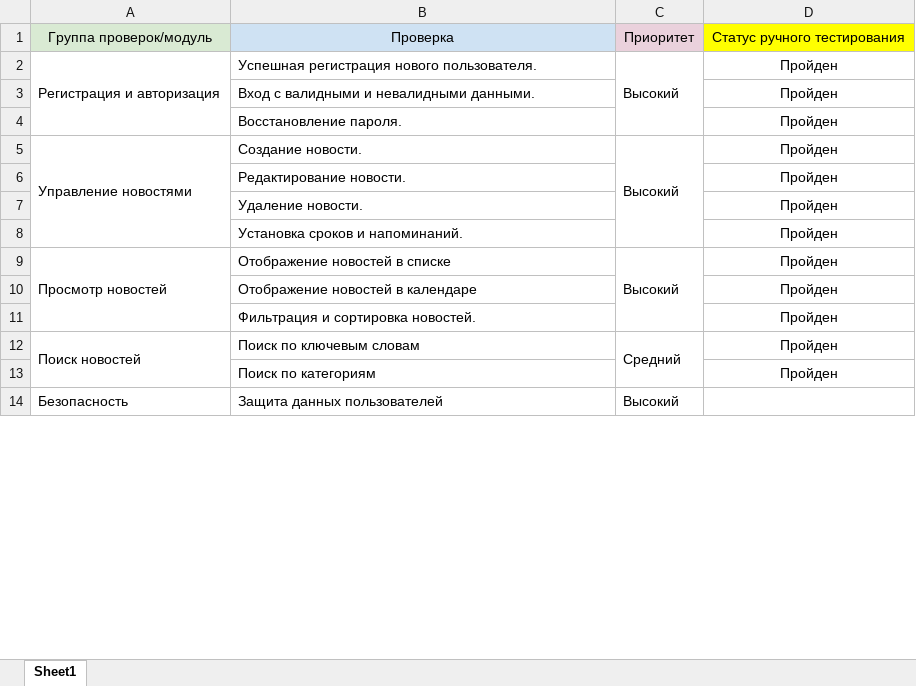
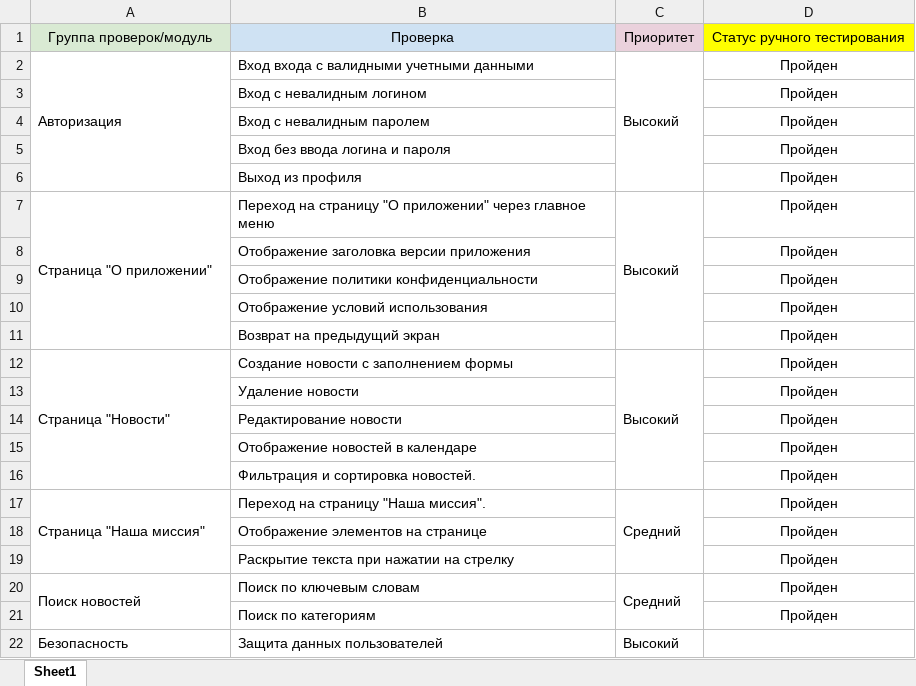
Before and after one commit to Slava88-29/FMHAndroidFinal, an Excel workbook: Check.xlsx, sheet Sheet1, drawn as a sheet; only a part is shown; values as stored, in another font and other column widths than the file's, no borders; removed rows and columns are numbered as before the commit, all else as after; the diff names each change by its address in the sheet, - before the commit and + after, or states it on an @@ line.

```diff
--- a/Check.xlsx (sheet Sheet1)
+++ b/Check.xlsx (sheet Sheet1)
-A2: Регистрация и авторизация
+A2: Авторизация
-B2: Успешная регистрация нового пользователя.
+B2: Вход входа с валидными учетными данными
-B3: Вход с валидными и невалидными данными.
+B3: Вход с невалидным логином
-B4: Восстановление пароля.
+B4: Вход с невалидным паролем
+row 5:  | Вход без ввода логина и пароля |  | Пройден
+row 6:  | Выход из профиля |  | Пройден
-A7: Управление новостями
+A7: Страница "О приложении"
-A5:A8 merged
+A7:A11 merged
-B7: Создание новости.
+B7: Переход на страницу "О приложении" через главное меню
-C5:C8 merged
+C7:C11 merged
+row 8:  | Отображение заголовка версии приложения |  | Пройден
+row 9:  | Отображение политики конфиденциальности |  | Пройден
-B10: Редактирование новости.
+B10: Отображение условий использования
+row 11:  | Возврат на предыдущий экран |  | Пройден
+row 12: Страница "Новости" | Создание новости с заполнением формы | Высокий | Пройден
-B13: Удаление новости.
+B13: Удаление новости
-B14: Установка сроков и напоминаний.
+B14: Редактирование новости
-row 9: Просмотр новостей | Отображение новостей в списке | Высокий | Пройден
+row 17: Страница "Наша миссия" | Переход на страницу "Наша миссия". | Средний | Пройден
+row 18:  | Отображение элементов на странице |  | Пройден
+row 19:  | Раскрытие текста при нажатии на стрелку |  | Пройден
```
Also changed, not shown: Cases.xlsx, 15 other files.
